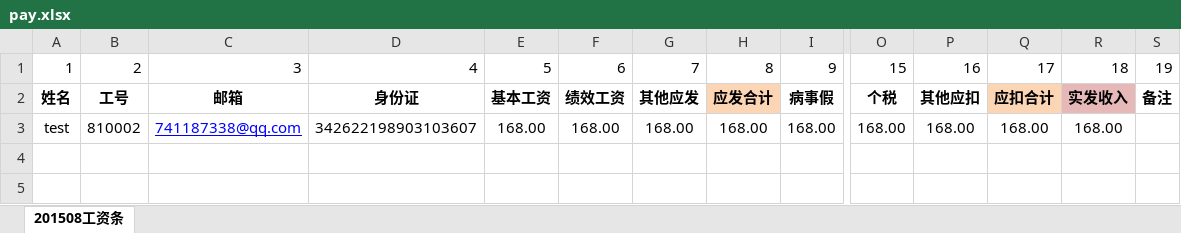
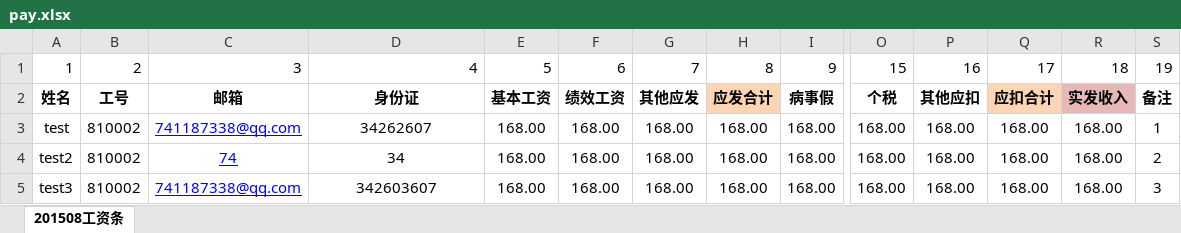
Before and after one commit to taoqsun/sendMail, an Excel workbook: vendors/pay.xlsx, sheet 201508工资条, drawn as a sheet; only a part is shown, gaps mark what is left out; values as stored, in another font and other column widths than the file's, no borders; rows hold the shown columns only; the diff names each change by its address in the sheet, - before the commit and + after, or states it on an @@ line.

```diff
--- a/vendors/pay.xlsx (sheet 201508工资条)
+++ b/vendors/pay.xlsx (sheet 201508工资条)
-D3: 342622198903103607
+D3: 34262607
-S3: (empty)
+S3: 1
+row 4: test2 | 810002 | 74 | 34 | 168.00 | 168.00 | 168.00 | 168.00 | 168.00 | 168.00 | 168.00 | 168.00 | 168.00 | 2
+row 5: test3 | 810002 | 741187338@qq.com | 342603607 | 168.00 | 168.00 | 168.00 | 168.00 | 168.00 | 168.00 | 168.00 | 168.00 | 168.00 | 3
```
Also changed, not shown: 1 other file.
